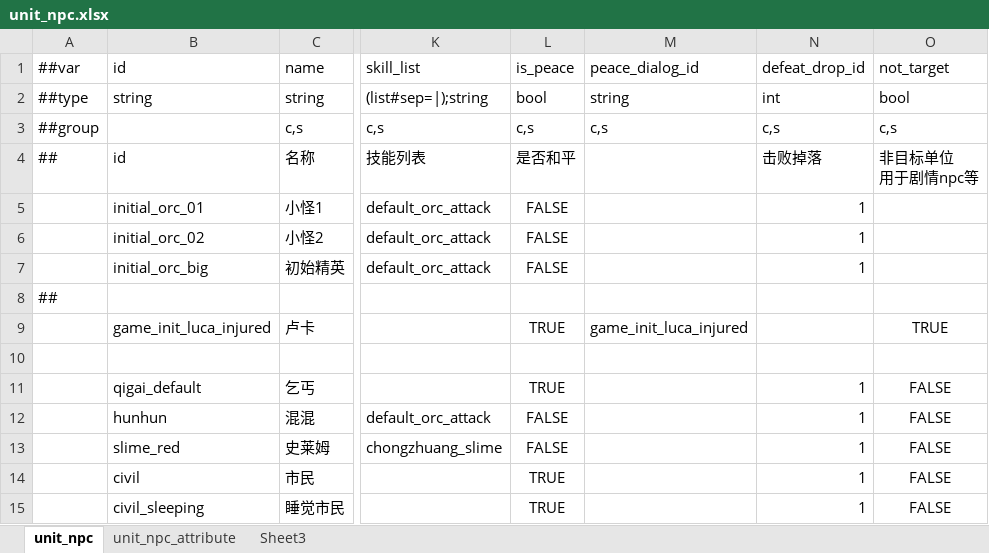
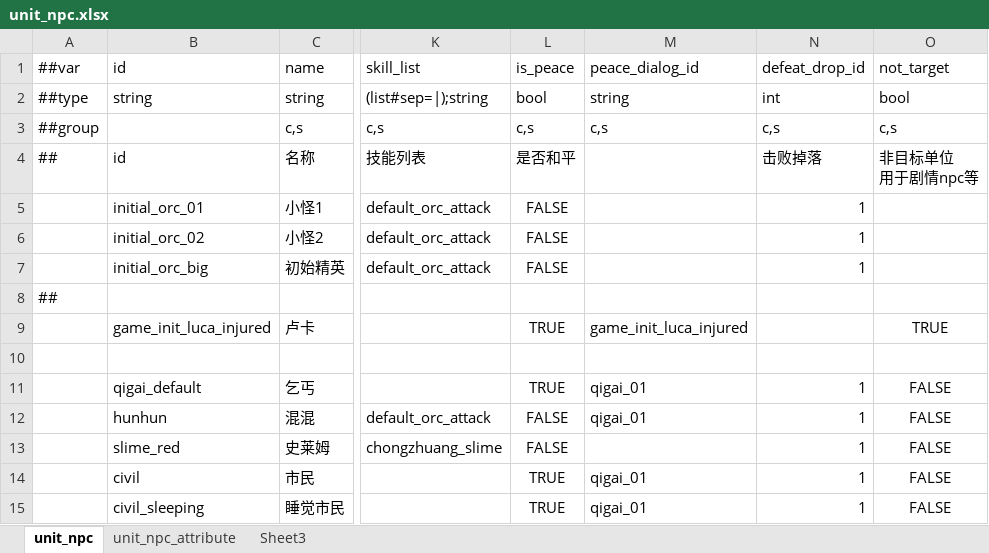
Before and after one commit to nmbswls/FkSucProj, an Excel workbook: Config/Datas/unit_npc.xlsx, sheet unit_npc, drawn as a sheet; only a part is shown, gaps mark what is left out; values as stored, in another font and other column widths than the file's, no borders; the diff names each change by its address in the sheet, - before the commit and + after, or states it on an @@ line.

```diff
--- a/Config/Datas/unit_npc.xlsx (sheet unit_npc)
+++ b/Config/Datas/unit_npc.xlsx (sheet unit_npc)
-M11:M12: (empty)
+M11:M12: qigai_01
-M14:M15: (empty)
+M14:M15: qigai_01
```
Also changed, not shown: 19 other files.
